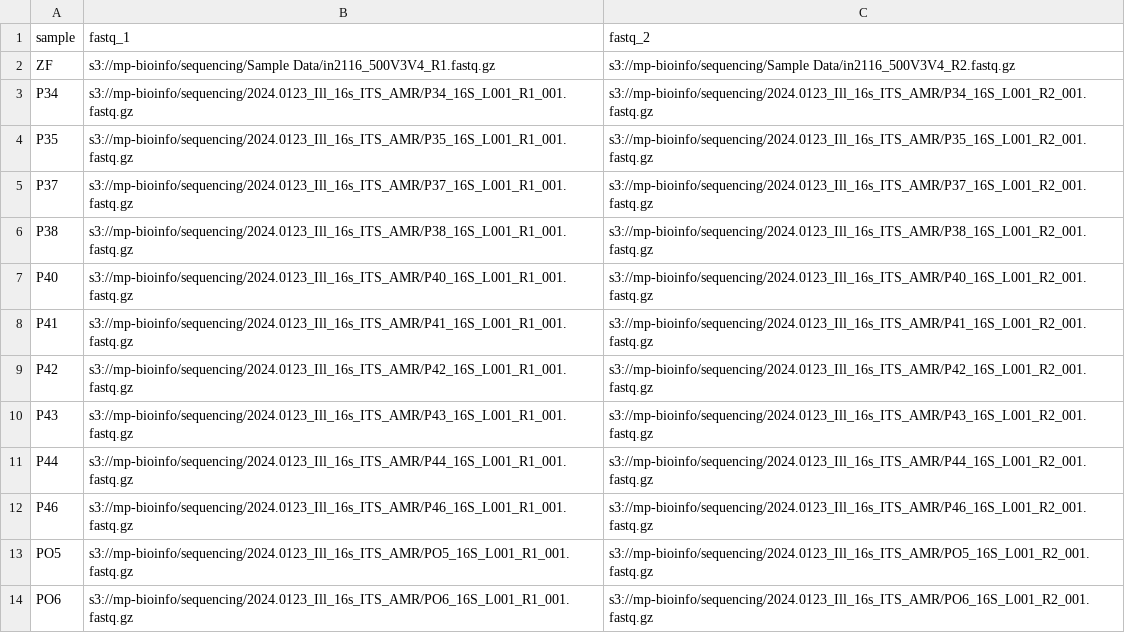
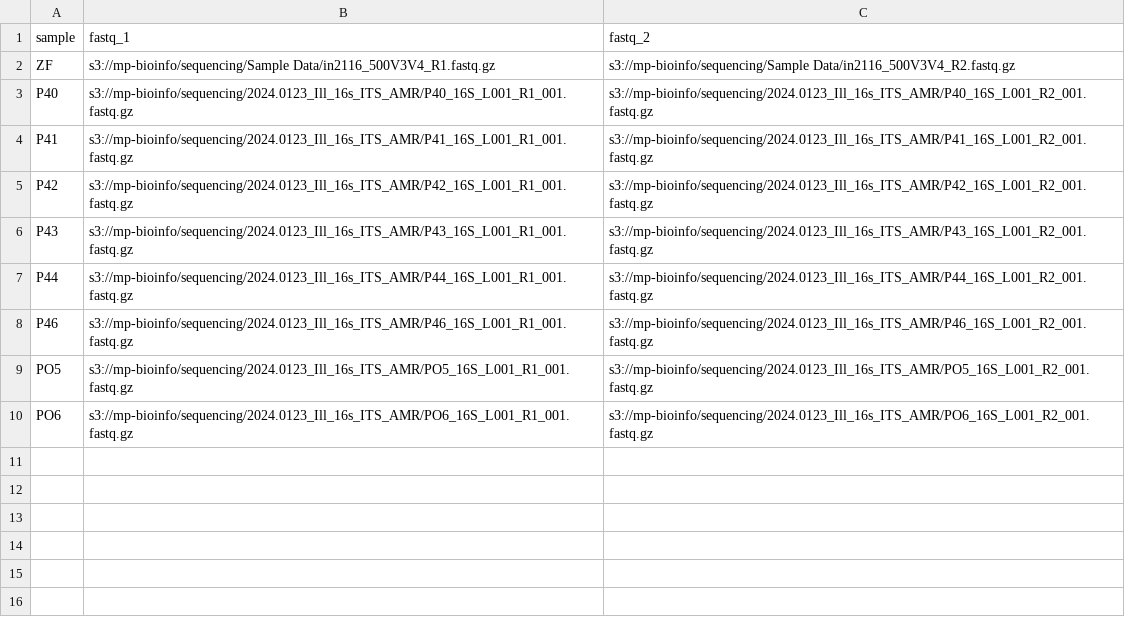
Before and after one commit to andrewatmp/nfcore_parse, a CSV file: samples.csv, drawn as a sheet.

Commit message:
Update samples.csv

```diff
--- a/samples.csv
+++ b/samples.csv
@@ -2,6 +2,2 @@ sample,fastq_1,fastq_2
 ZF,s3://mp-bioinfo/sequencing/Sample Data/in2116_500V3V4_R1.fastq.gz,s3://mp-bioinfo/sequencing/Sample Data/in2116_500V3V4_R2.fastq.gz
-P34,s3://mp-bioinfo/sequencing/2024.0123_Ill_16s_ITS_AMR/P34_16S_L001_R1_001.fastq.gz,s3://mp-bioinfo/sequencing/2024.0123_Ill_16s_ITS_AMR/P34_16S_L001_R2_001.fastq.gz
-P35,s3://mp-bioinfo/sequencing/2024.0123_Ill_16s_ITS_AMR/P35_16S_L001_R1_001.fastq.gz,s3://mp-bioinfo/sequencing/2024.0123_Ill_16s_ITS_AMR/P35_16S_L001_R2_001.fastq.gz
-P37,s3://mp-bioinfo/sequencing/2024.0123_Ill_16s_ITS_AMR/P37_16S_L001_R1_001.fastq.gz,s3://mp-bioinfo/sequencing/2024.0123_Ill_16s_ITS_AMR/P37_16S_L001_R2_001.fastq.gz
-P38,s3://mp-bioinfo/sequencing/2024.0123_Ill_16s_ITS_AMR/P38_16S_L001_R1_001.fastq.gz,s3://mp-bioinfo/sequencing/2024.0123_Ill_16s_ITS_AMR/P38_16S_L001_R2_001.fastq.gz
 P40,s3://mp-bioinfo/sequencing/2024.0123_Ill_16s_ITS_AMR/P40_16S_L001_R1_001.fastq.gz,s3://mp-bioinfo/sequencing/2024.0123_Ill_16s_ITS_AMR/P40_16S_L001_R2_001.fastq.gz
```
